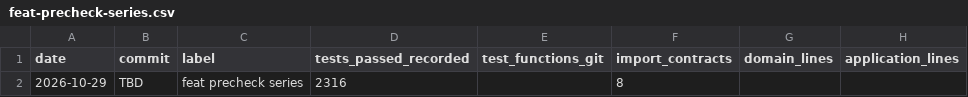
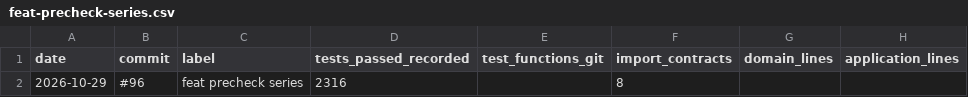
Before and after one commit to sweeetgy-boop/research-proposal-app, a CSV file: docs/history/metrics.d/feat-precheck-series.csv, drawn as a sheet; only a part is shown; the diff names each change by its address in the sheet, - before the commit and + after, or states it on an @@ line.

```diff
--- a/docs/history/metrics.d/feat-precheck-series.csv
+++ b/docs/history/metrics.d/feat-precheck-series.csv
-B2 (commit): TBD
+B2 (commit): #96
```
Also changed, not shown: 2 other files.
